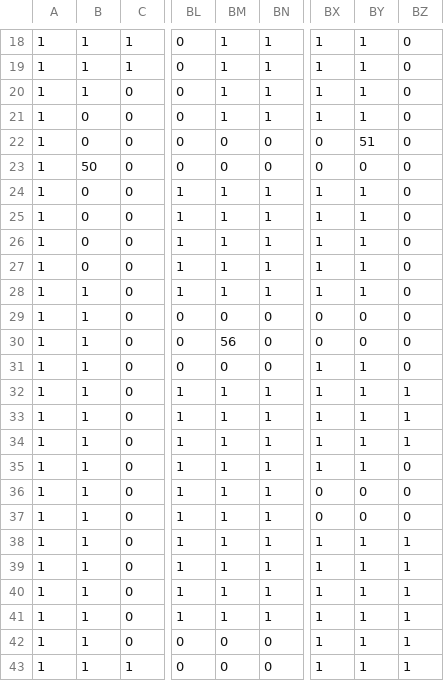
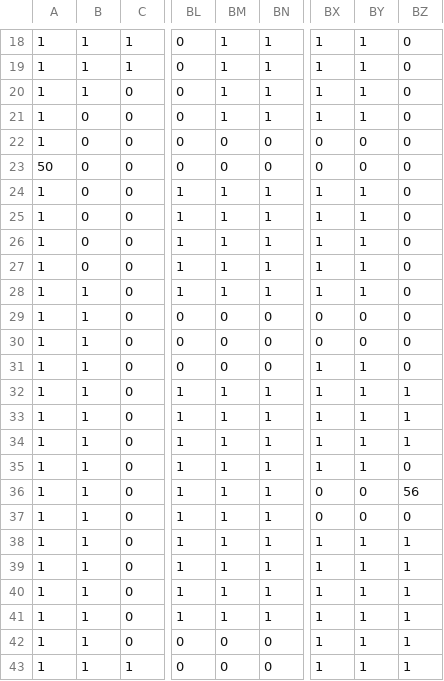
Before and after one commit to KikutaniTakuma/team3, a CSV file: Data/mappu2_-_1.csv, drawn as a sheet; only a part is shown, gaps mark what is left out; the diff names each change by its address in the sheet, - before the commit and + after, or states it on an @@ line.

```diff
--- a/Data/mappu2_-_1.csv
+++ b/Data/mappu2_-_1.csv
-BY22: 51
+BY22: 0
-A23: 1
+A23: 50
-B23: 50
+B23: 0
-BM30: 56
+BM30: 0
-BZ36: 0
+BZ36: 56
```
Also changed, not shown: 1 other file.
